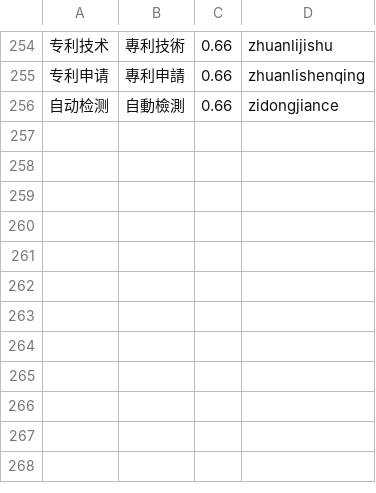
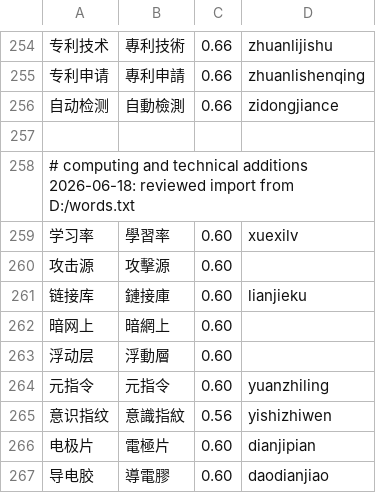
Before and after one commit to shenmin/cassotis-lexicon, a TSV file: manifests/vertical/computing.tsv, drawn as a sheet; only a part is shown, gaps mark what is left out.

```diff
--- a/manifests/vertical/computing.tsv
+++ b/manifests/vertical/computing.tsv
@@ -256 +256,12 @@
 自动检测	自動檢測	0.66	zidongjiance
+
+# computing and technical additions 2026-06-18: reviewed import from D:/words.txt
+学习率	學習率	0.60	xuexilv
+攻击源	攻擊源	0.60
+链接库	鏈接庫	0.60	lianjieku
+暗网上	暗網上	0.60
+浮动层	浮動層	0.60
+元指令	元指令	0.60	yuanzhiling
+意识指纹	意識指紋	0.56	yishizhiwen
+电极片	電極片	0.60	dianjipian
+导电胶	導電膠	0.60	daodianjiao
```
Also changed, not shown: manifests/curated_daily_phrases.tsv, manifests/vertical/fiction_entities.tsv, 14 other files.
